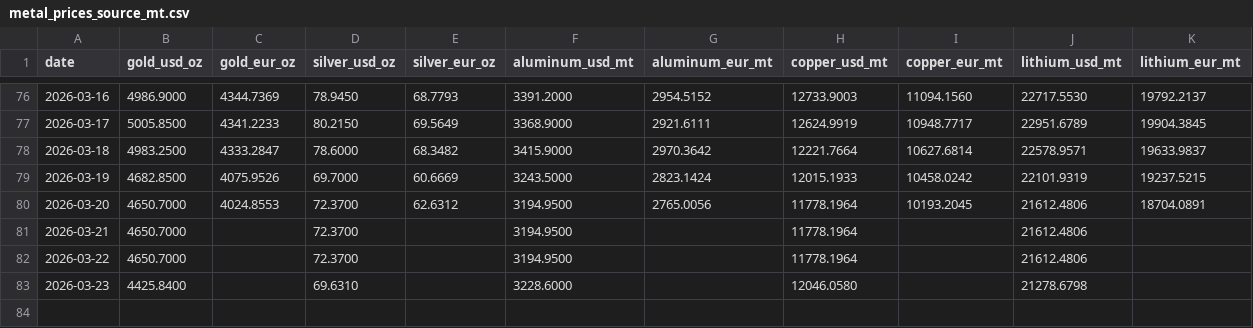
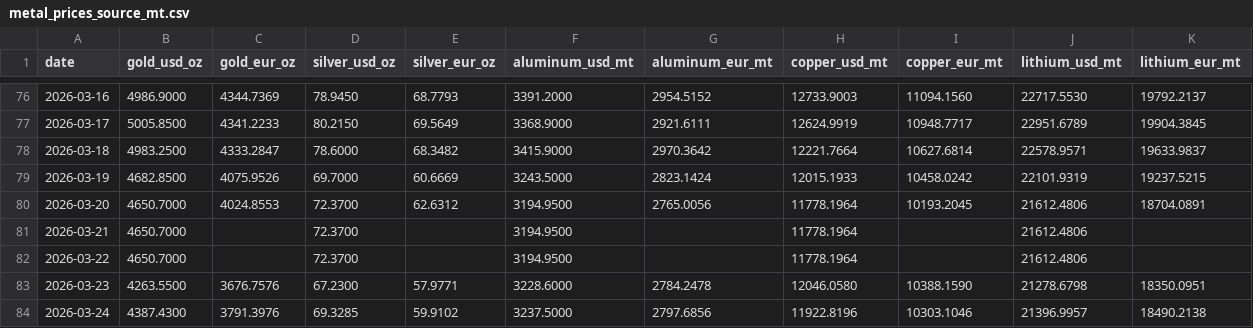
Before and after one commit to aojald/metalprice, a CSV file: metal_prices_source_mt.csv, drawn as a sheet; only a part is shown, gaps mark what is left out.

Commit message:
chore: refresh metals data

```diff
--- a/metal_prices_source_mt.csv
+++ b/metal_prices_source_mt.csv
@@ -82,2 +82,3 @@ date,gold_usd_oz,gold_eur_oz,silver_usd_oz,silver_eur_oz,aluminum_usd_mt,aluminu
 2026-03-22,4650.7000,,72.3700,,3194.9500,,11778.1964,,21612.4806,
-2026-03-23,4425.8400,,69.6310,,3228.6000,,12046.0580,,21278.6798,
+2026-03-23,4263.5500,3676.7576,67.2300,57.9771,3228.6000,2784.2478,12046.0580,10388.1590,21278.6798,18350.0951
+2026-03-24,4387.4300,3791.3976,69.3285,59.9102,3237.5000,2797.6856,11922.8196,10303.1046,21396.9957,18490.2138
```
Also changed, not shown: metal_prices_last_month_mt.csv, 1 other file.
